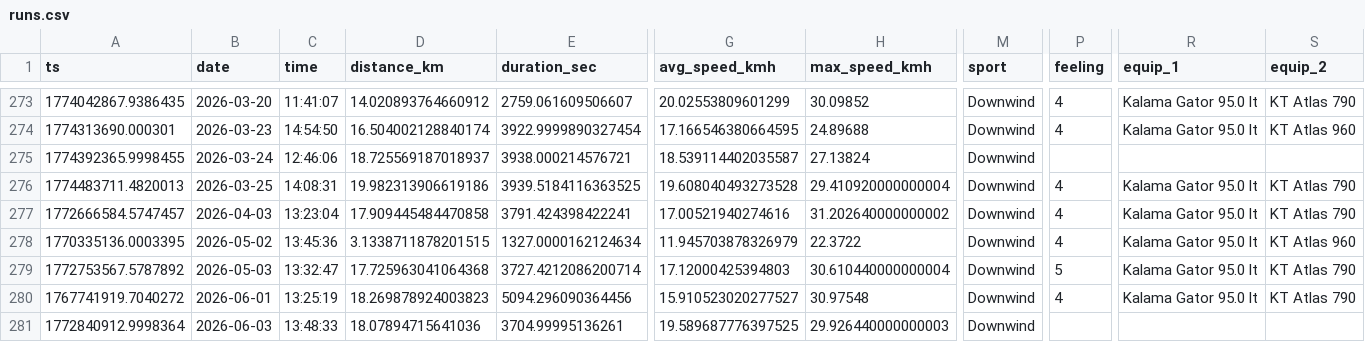
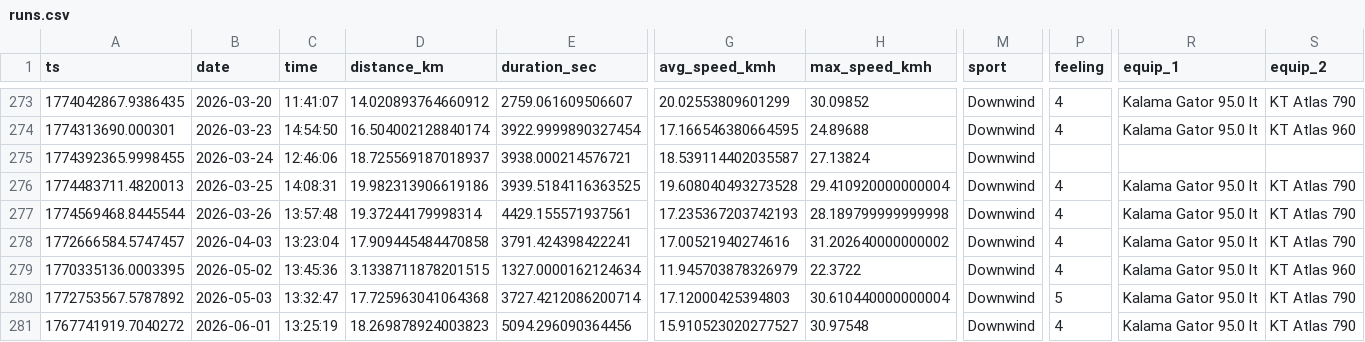
Before and after one commit to dustin/dwp, a CSV file: web/src/data/runs.csv, drawn as a sheet; only a part is shown, gaps mark what is left out; the shorter side is filled out with more unchanged rows; rows hold the shown columns only; the diff names each change by its address in the sheet, - before the commit and + after, or states it on an @@ line.

```diff
--- a/web/src/data/runs.csv
+++ b/web/src/data/runs.csv
+row 277: 1774569468.8445544 | 2026-03-26 | 13:57:48 | 19.37244179998314 | 4429.155571937561 | 17.235367203742193 | 28.189799999999998 | Downwind | 4 | Kalama Gator 95.0 lt | KT Atlas 790
```
Also changed, not shown: web/src/data/crashes.csv.
